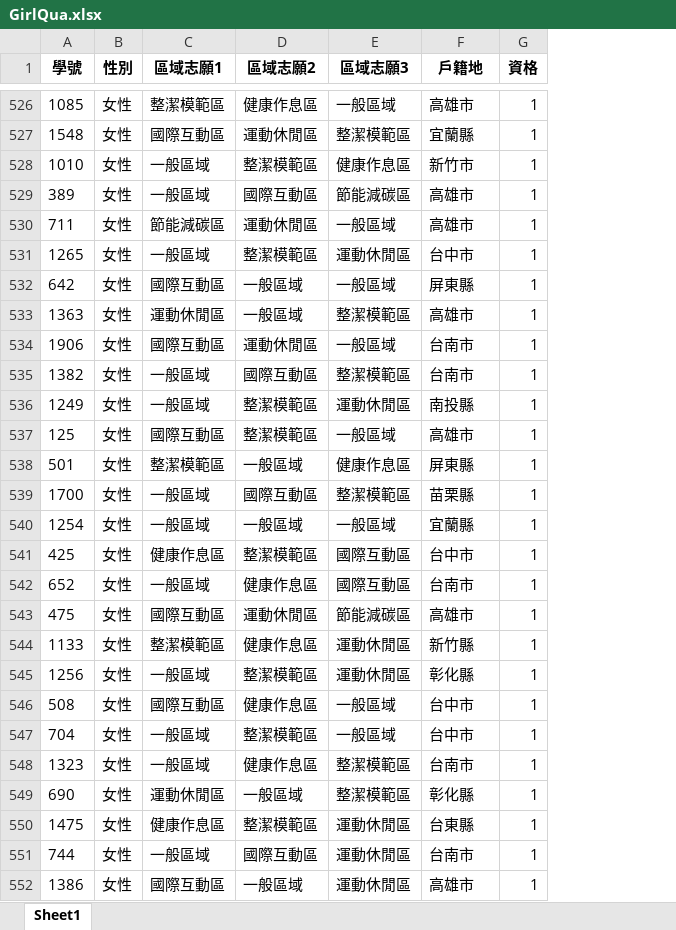
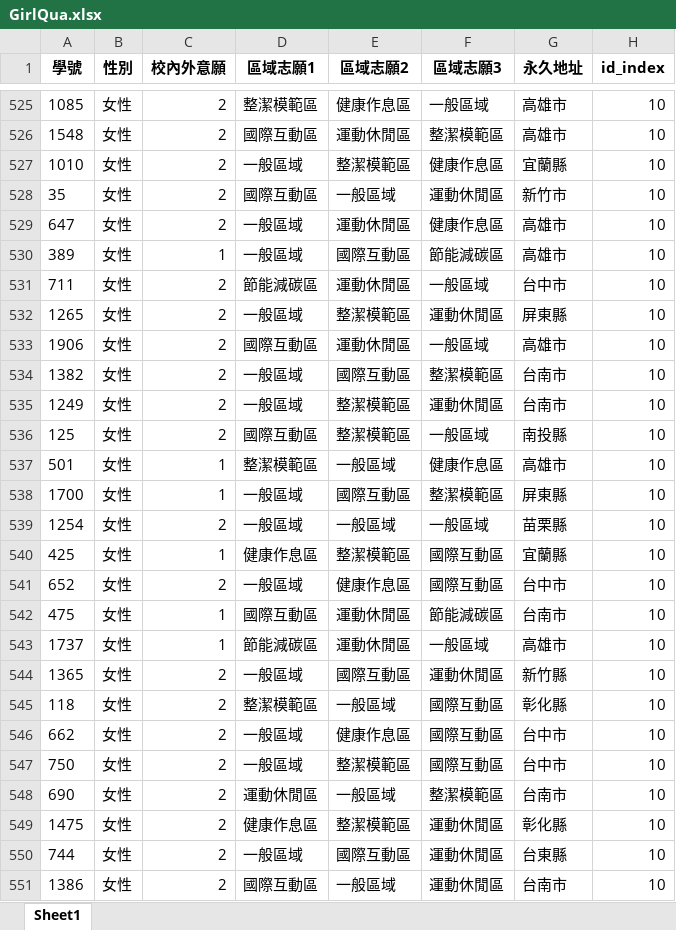
Before and after one commit to shaoyuchu/dorm-alloc-sys, an Excel workbook: back-end data/GirlQua.xlsx, sheet Sheet1, drawn as a sheet; only a part is shown, gaps mark what is left out; values as stored, in another font and other column widths than the file's, no borders; removed rows and columns are numbered as before the commit, all else as after; the diff covers the shown part only; the diff names each change by its address in the sheet, - before the commit and + after, or states it on an @@ line.

```diff
--- a/back-end data/GirlQua.xlsx (sheet Sheet1)
+++ b/back-end data/GirlQua.xlsx (sheet Sheet1)
+column C (校內外意願), rows 525-527: all 2; rows 530-542: 1 | 2 | 2 | 2 | 2 | 2 | 2 | 1 | 1 | 2 | 1 | 2 | 1; row 544: 2; rows 546-551: all 2
-column G (資格), rows 526-531: all 1; rows 534-543: all 1; rows 545-547: all 1; rows 549-552: all 1
+column H (id_index), rows 525-527: all 10; rows 530-542: all 10; row 544: 10; rows 546-551: all 10
-G1: 戶籍地
+G1: 永久地址
-G526 (永久地址): 宜蘭縣
+G526 (永久地址): 高雄市
-G527 (永久地址): 新竹市
+G527 (永久地址): 宜蘭縣
+row 528: 35 | 女性 | 2 | 國際互動區 | 一般區域 | 運動休閒區 | 新竹市 | 10
+row 529: 647 | 女性 | 2 | 一般區域 | 運動休閒區 | 健康作息區 | 高雄市 | 10
-G531 (永久地址): 高雄市
+G531 (永久地址): 台中市
-G532 (永久地址): 台中市
+G532 (永久地址): 屏東縣
-row 532: 642 | 女性 | 國際互動區 | 一般區域 | 一般區域 | 屏東縣 | 1
-row 533: 1363 | 女性 | 運動休閒區 | 一般區域 | 整潔模範區 | 高雄市 | 1
-G533 (永久地址): 台南市
+G533 (永久地址): 高雄市
-G535 (永久地址): 南投縣
+G535 (永久地址): 台南市
-G536 (永久地址): 高雄市
+G536 (永久地址): 南投縣
-G537 (永久地址): 屏東縣
+G537 (永久地址): 高雄市
-G538 (永久地址): 苗栗縣
+G538 (永久地址): 屏東縣
-G539 (永久地址): 宜蘭縣
+G539 (永久地址): 苗栗縣
-G540 (永久地址): 台中市
+G540 (永久地址): 宜蘭縣
-G541 (永久地址): 台南市
+G541 (永久地址): 台中市
-G542 (永久地址): 高雄市
+G542 (永久地址): 台南市
-row 544: 1133 | 女性 | 整潔模範區 | 健康作息區 | 運動休閒區 | 新竹縣 | 1
+row 543: 1737 | 女性 | 1 | 節能減碳區 | 運動休閒區 | 一般區域 | 高雄市 | 10
-A544 (學號): 1256
+A544 (學號): 1365
-E544 (區域志願2): 整潔模範區
+E544 (區域志願2): 國際互動區
-G544 (永久地址): 彰化縣
+G544 (永久地址): 新竹縣
+row 545: 118 | 女性 | 2 | 整潔模範區 | 一般區域 | 國際互動區 | 彰化縣 | 10
-A546 (學號): 508
+A546 (學號): 662
-D546 (區域志願1): 國際互動區
+D546 (區域志願1): 一般區域
-F546:F547 (區域志願3): 一般區域
+F546:F547 (區域志願3): 國際互動區
-A547 (學號): 704
+A547 (學號): 750
@@ row 548 moved to row 471: 1323 @@
-G548 (永久地址): 彰化縣
+G548 (永久地址): 台南市
-G549 (永久地址): 台東縣
+G549 (永久地址): 彰化縣
-G550 (永久地址): 台南市
+G550 (永久地址): 台東縣
-G551 (永久地址): 高雄市
+G551 (永久地址): 台南市
```
Also changed, not shown: 86 added rows, 87 removed rows, 20 moved rows and 219 edited cells elsewhere in this sheet, back-end data/BoyQua.xlsx, 6 other files.
